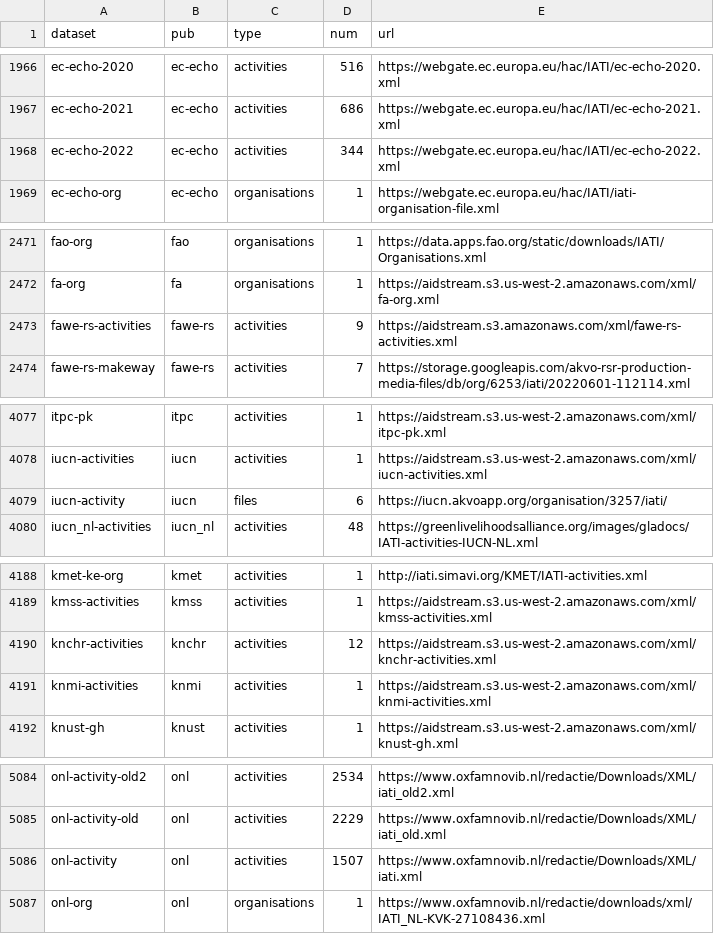
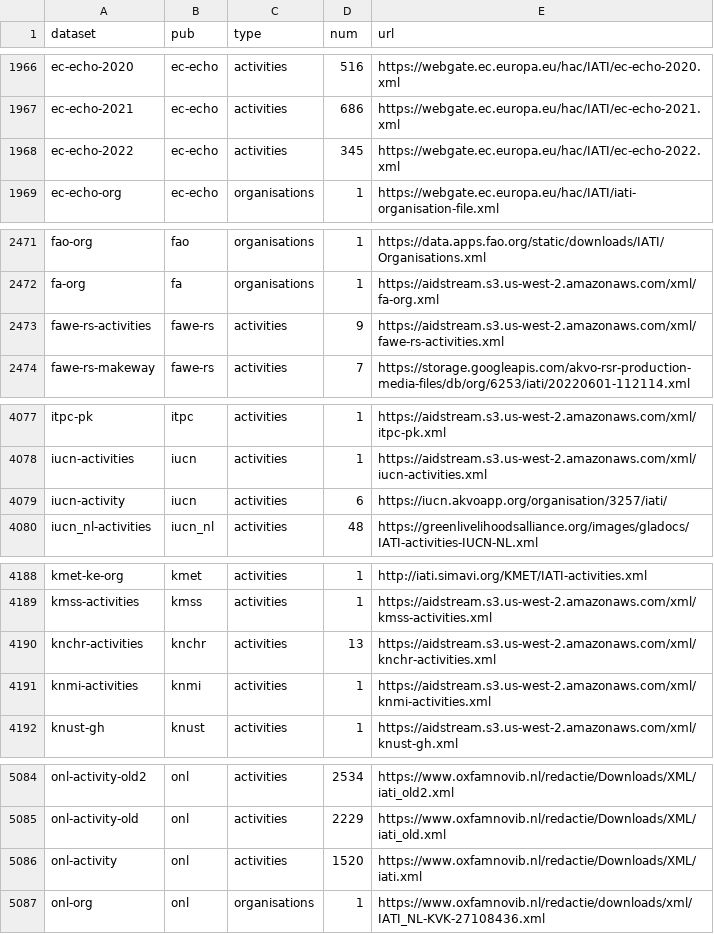
Before and after one commit to notshi/cleanerr, a CSV file: counts.csv, drawn as a sheet; only a part is shown, gaps mark what is left out; the diff covers the shown part only.

```diff
--- a/counts.csv
+++ b/counts.csv
@@ -1967,3 +1967,3 @@ ec-echo-2020,ec-echo,activities,516,"https://webgate.ec.europa.eu/hac/IATI/ec-ec
 ec-echo-2021,ec-echo,activities,686,"https://webgate.ec.europa.eu/hac/IATI/ec-echo-2021.xml"
-ec-echo-2022,ec-echo,activities,344,"https://webgate.ec.europa.eu/hac/IATI/ec-echo-2022.xml"
+ec-echo-2022,ec-echo,activities,345,"https://webgate.ec.europa.eu/hac/IATI/ec-echo-2022.xml"
 ec-echo-org,ec-echo,organisations,1,"https://webgate.ec.europa.eu/hac/IATI/iati-organisation-file.xml"
@@ -2472,3 +2472,3 @@ fao-org,fao,organisations,1,"https://data.apps.fao.org/static/downloads/IATI/Org
 fa-org,fa,organisations,1,"https://aidstream.s3.us-west-2.amazonaws.com/xml/fa-org.xml"
-fawe-rs-activities,fawe-rs,activities,9,"https://aidstream.s3.amazonaws.com/xml/fawe-rs-activities.xml"
+fawe-rs-activities,fawe-rs,activities,9,"https://aidstream.s3.us-west-2.amazonaws.com/xml/fawe-rs-activities.xml"
 fawe-rs-makeway,fawe-rs,activities,7,"https://storage.googleapis.com/akvo-rsr-production-media-files/db/org/6253/iati/20220601-112114.xml"
@@ -4078,3 +4078,3 @@ itpc-pk,itpc,activities,1,"https://aidstream.s3.us-west-2.amazonaws.com/xml/itpc
 iucn-activities,iucn,activities,1,"https://aidstream.s3.us-west-2.amazonaws.com/xml/iucn-activities.xml"
-iucn-activity,iucn,files,6,"https://iucn.akvoapp.org/organisation/3257/iati/"
+iucn-activity,iucn,activities,6,"https://iucn.akvoapp.org/organisation/3257/iati/"
 iucn_nl-activities,iucn_nl,activities,48,"https://greenlivelihoodsalliance.org/images/gladocs/IATI-activities-IUCN-NL.xml"
@@ -4189,3 +4189,3 @@ kmet-ke-org,kmet,activities,1,"http://iati.simavi.org/KMET/IATI-activities.xml"
 kmss-activities,kmss,activities,1,"https://aidstream.s3.us-west-2.amazonaws.com/xml/kmss-activities.xml"
-knchr-activities,knchr,activities,12,"https://aidstream.s3.us-west-2.amazonaws.com/xml/knchr-activities.xml"
+knchr-activities,knchr,activities,13,"https://aidstream.s3.us-west-2.amazonaws.com/xml/knchr-activities.xml"
 knmi-activities,knmi,activities,1,"https://aidstream.s3.us-west-2.amazonaws.com/xml/knmi-activities.xml"
@@ -5085,3 +5085,3 @@ onl-activity-old2,onl,activities,2534,"https://www.oxfamnovib.nl/redactie/Downlo
 onl-activity-old,onl,activities,2229,"https://www.oxfamnovib.nl/redactie/Downloads/XML/iati_old.xml"
-onl-activity,onl,activities,1507,"https://www.oxfamnovib.nl/redactie/Downloads/XML/iati.xml"
+onl-activity,onl,activities,1520,"https://www.oxfamnovib.nl/redactie/Downloads/XML/iati.xml"
 onl-org,onl,organisations,1,"https://www.oxfamnovib.nl/redactie/downloads/xml/IATI_NL-KVK-27108436.xml"
```
Also changed, not shown: 10 edited cells elsewhere in this file, errors.csv, 3 other files.
